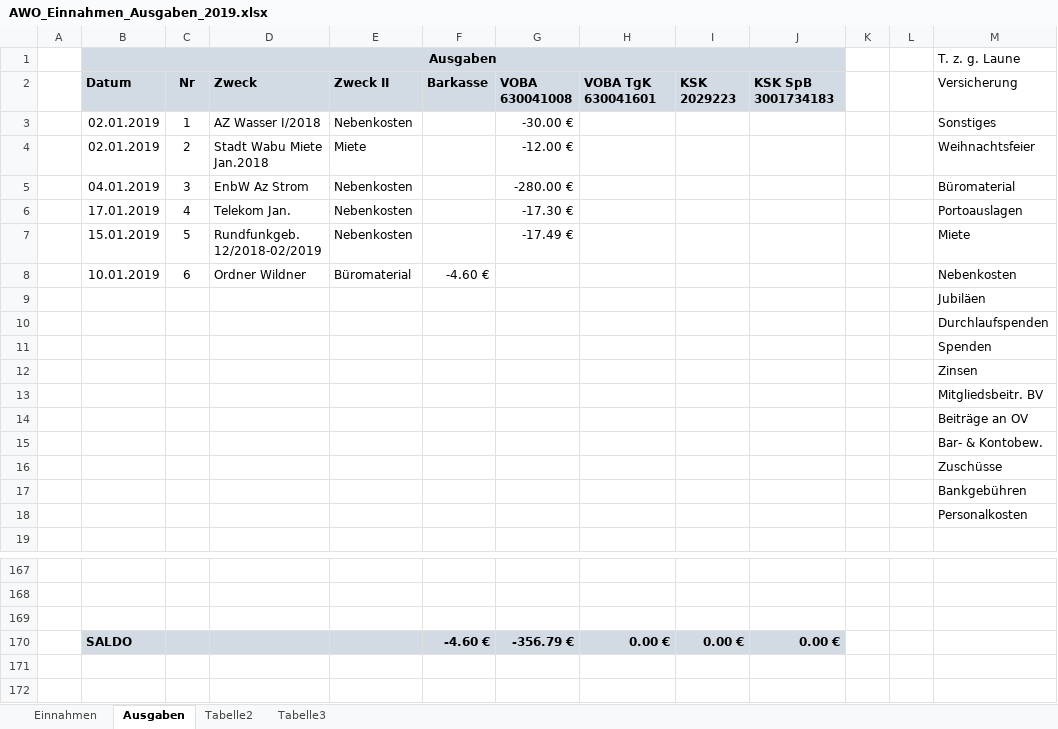
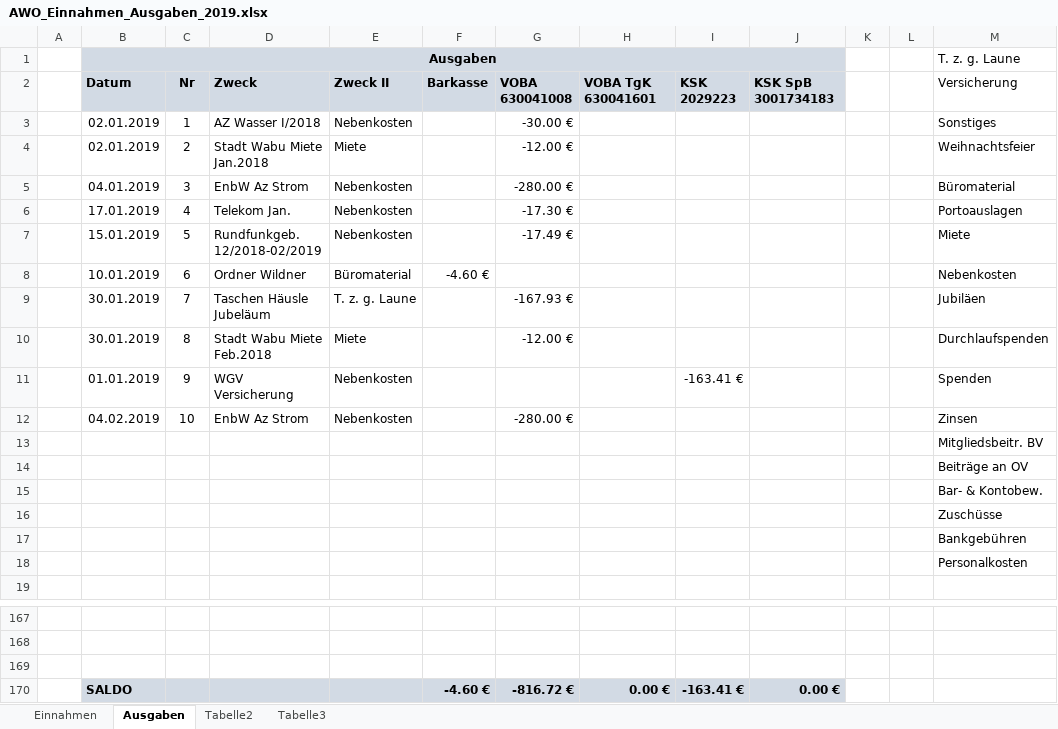
Before and after one commit to bwildner/AWO, an Excel workbook: AWO_Einnahmen_Ausgaben_2019.xlsx, sheet Ausgaben, drawn as a sheet; only a part is shown, gaps mark what is left out; values as stored, in another font and other column widths than the file's, no borders; conditional formats not drawn; removed rows and columns are numbered as before the commit, all else as after; the diff names each change by its address in the sheet, - before the commit and + after, or states it on an @@ line.

```diff
--- a/AWO_Einnahmen_Ausgaben_2019.xlsx (sheet Ausgaben)
+++ b/AWO_Einnahmen_Ausgaben_2019.xlsx (sheet Ausgaben)
-row 9:  |  |  |  |  |  |  |  |  |  |  |  | Jubiläen
-row 10:  |  |  |  |  |  |  |  |  |  |  |  | Durchlaufspenden
-row 11:  |  |  |  |  |  |  |  |  |  |  |  | Spenden
-row 12:  |  |  |  |  |  |  |  |  |  |  |  | Zinsen
+row 9:  | 30.01.2019 | 7 | Taschen Häusle Jubeläum | T. z. g. Laune |  | -167.93 € |  |  |  |  |  | Jubiläen
+row 10:  | 30.01.2019 | 8 | Stadt Wabu Miete Feb.2018 | Miete |  | -12.00 € |  |  |  |  |  | Durchlaufspenden
+row 11:  | 01.01.2019 | 9 | WGV Versicherung | Nebenkosten |  |  |  | -163.41 € |  |  |  | Spenden
+row 12:  | 04.02.2019 | 10 | EnbW Az Strom | Nebenkosten |  | -280.00 € |  |  |  |  |  | Zinsen
-G170: -356.79 €
+G170: -816.72 €
-I170: 0.00 €
+I170: -163.41 €
```
Also changed, not shown: sheet Einnahmen.
